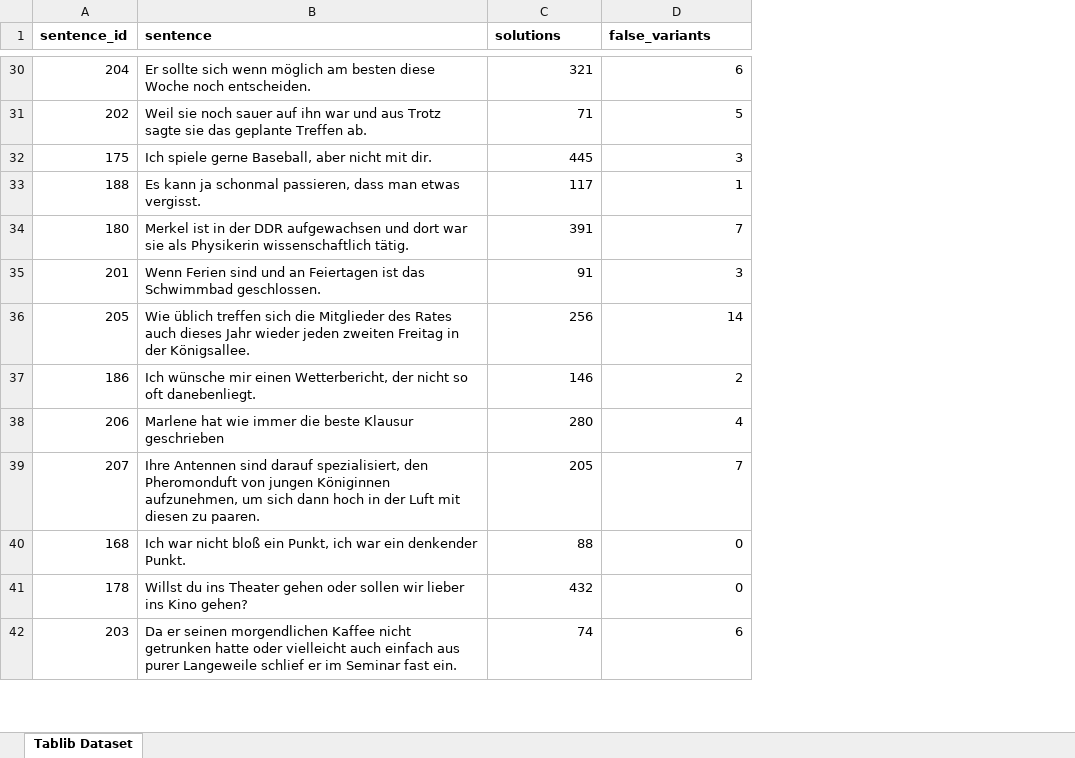
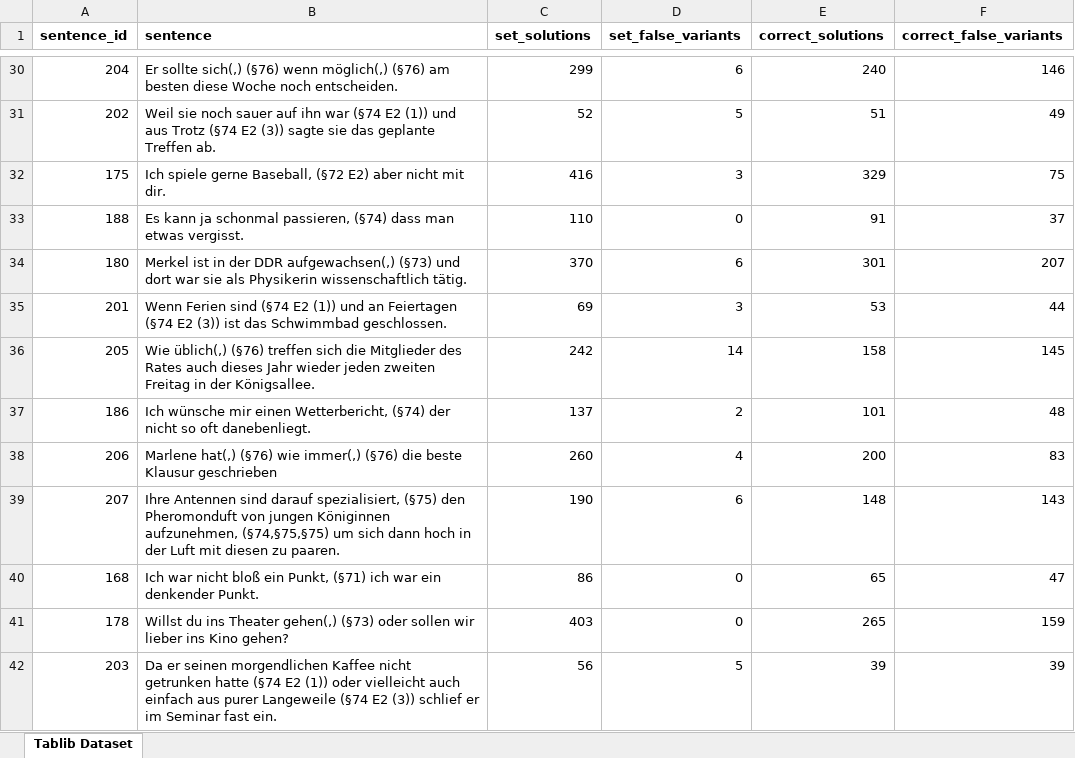
Before and after one commit to tthelen/interpunct, an Excel workbook: data/output_sentences.xlsx, sheet Tablib Dataset, drawn as a sheet; only a part is shown, gaps mark what is left out; values as stored, in another font and other column widths than the file's, no borders; the diff covers the shown part only; the diff names each change by its address in the sheet, - before the commit and + after, or states it on an @@ line.

```diff
--- a/data/output_sentences.xlsx (sheet Tablib Dataset)
+++ b/data/output_sentences.xlsx (sheet Tablib Dataset)
+column E (correct_solutions), rows 30-42: 240 | 51 | 329 | 91 | 301 | 53 | 158 | 101 | 200 | 148 | 65 | 265 | 39
+column F (correct_false_variants), rows 30-42: 146 | 49 | 75 | 37 | 207 | 44 | 145 | 48 | 83 | 143 | 47 | 159 | 39
-C1: solutions
+C1: set_solutions
-D1: false_variants
+D1: set_false_variants
-B30 (sentence): Er sollte sich wenn möglich am besten…
+B30 (sentence): Er sollte sich(,) (§76) wenn möglich(,) (§76) am besten…
-C30 (set_solutions): 321
+C30 (set_solutions): 299
-B31 (sentence): …ihn war und aus Trotz sagte sie…
+B31 (sentence): …ihn war (§74 E2 (1)) und aus Trotz (§74 E2 (3)) sagte sie…
-C31 (set_solutions): 71
+C31 (set_solutions): 52
-B32 (sentence): …gerne Baseball, aber nicht…
+B32 (sentence): …gerne Baseball, (§72 E2) aber nicht…
-C32 (set_solutions): 445
+C32 (set_solutions): 416
-B33 (sentence): …schonmal passieren, dass man…
+B33 (sentence): …schonmal passieren, (§74) dass man…
-C33 (set_solutions): 117
+C33 (set_solutions): 110
-D33 (set_false_variants): 1
+D33 (set_false_variants): 0
-B34 (sentence): …der DDR aufgewachsen und dort…
+B34 (sentence): …der DDR aufgewachsen(,) (§73) und dort…
-C34 (set_solutions): 391
+C34 (set_solutions): 370
-D34 (set_false_variants): 7
+D34 (set_false_variants): 6
-B35 (sentence): …Ferien sind und an Feiertagen ist das…
+B35 (sentence): …Ferien sind (§74 E2 (1)) und an Feiertagen (§74 E2 (3)) ist das…
-C35 (set_solutions): 91
+C35 (set_solutions): 69
-B36 (sentence): Wie üblich treffen sich…
+B36 (sentence): Wie üblich(,) (§76) treffen sich…
-C36 (set_solutions): 256
+C36 (set_solutions): 242
-B37 (sentence): …einen Wetterbericht, der nicht…
+B37 (sentence): …einen Wetterbericht, (§74) der nicht…
-C37 (set_solutions): 146
+C37 (set_solutions): 137
-B38 (sentence): Marlene hat wie immer die beste…
+B38 (sentence): Marlene hat(,) (§76) wie immer(,) (§76) die beste…
-C38 (set_solutions): 280
+C38 (set_solutions): 260
-B39 (sentence): …darauf spezialisiert, den Pheromonduft von jungen Königinnen aufzunehmen, um sich…
+B39 (sentence): …darauf spezialisiert, (§75) den Pheromonduft von jungen Königinnen aufzunehmen, (§74,§75,§75) um sich…
-C39 (set_solutions): 205
+C39 (set_solutions): 190
-D39 (set_false_variants): 7
+D39 (set_false_variants): 6
-B40 (sentence): …ein Punkt, ich war…
+B40 (sentence): …ein Punkt, (§71) ich war…
-C40 (set_solutions): 88
+C40 (set_solutions): 86
-B41 (sentence): …ins Theater gehen oder sollen…
+B41 (sentence): …ins Theater gehen(,) (§73) oder sollen…
-C41 (set_solutions): 432
+C41 (set_solutions): 403
-B42 (sentence): …getrunken hatte oder vielleicht auch einfach aus purer Langeweile schlief er…
+B42 (sentence): …getrunken hatte (§74 E2 (1)) oder vielleicht auch einfach aus purer Langeweile (§74 E2 (3)) schlief er…
-C42 (set_solutions): 74
+C42 (set_solutions): 56
-D42 (set_false_variants): 6
+D42 (set_false_variants): 5
```
Also changed, not shown: 1 removed row and 319 edited cells elsewhere in this sheet, data/output_users.xlsx, 51 other files.
